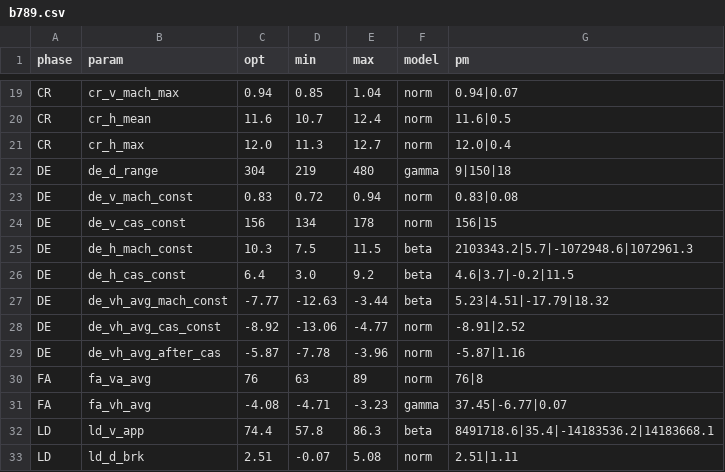
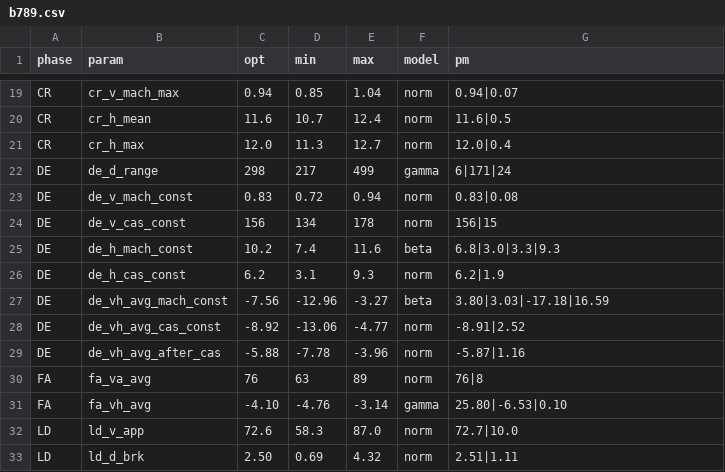
Before and after one commit to junzis/wrap, a CSV file: database/b789.csv, drawn as a sheet; only a part is shown, gaps mark what is left out; the diff covers the shown part only.

```diff
--- a/database/b789.csv
+++ b/database/b789.csv
@@ -21,13 +21,13 @@ CR,cr_h_mean,11.6,10.7,12.4,norm,11.6|0.5
 CR,cr_h_max,12.0,11.3,12.7,norm,12.0|0.4
-DE,de_d_range,304,219,480,gamma,9|150|18
+DE,de_d_range,298,217,499,gamma,6|171|24
 DE,de_v_mach_const,0.83,0.72,0.94,norm,0.83|0.08
 DE,de_v_cas_const,156,134,178,norm,156|15
-DE,de_h_mach_const,10.3,7.5,11.5,beta,2103343.2|5.7|-1072948.6|1072961.3
-DE,de_h_cas_const,6.4,3.0,9.2,beta,4.6|3.7|-0.2|11.5
-DE,de_vh_avg_mach_const,-7.77,-12.63,-3.44,beta,5.23|4.51|-17.79|18.32
+DE,de_h_mach_const,10.2,7.4,11.6,beta,6.8|3.0|3.3|9.3
+DE,de_h_cas_const,6.2,3.1,9.3,norm,6.2|1.9
+DE,de_vh_avg_mach_const,-7.56,-12.96,-3.27,beta,3.80|3.03|-17.18|16.59
 DE,de_vh_avg_cas_const,-8.92,-13.06,-4.77,norm,-8.91|2.52
-DE,de_vh_avg_after_cas,-5.87,-7.78,-3.96,norm,-5.87|1.16
+DE,de_vh_avg_after_cas,-5.88,-7.78,-3.96,norm,-5.87|1.16
 FA,fa_va_avg,76,63,89,norm,76|8
-FA,fa_vh_avg,-4.08,-4.71,-3.23,gamma,37.45|-6.77|0.07
-LD,ld_v_app,74.4,57.8,86.3,beta,8491718.6|35.4|-14183536.2|14183668.1
-LD,ld_d_brk,2.51,-0.07,5.08,norm,2.51|1.11
+FA,fa_vh_avg,-4.10,-4.76,-3.14,gamma,25.80|-6.53|0.10
+LD,ld_v_app,72.6,58.3,87.0,norm,72.7|10.0
+LD,ld_d_brk,2.50,0.69,4.32,norm,2.51|1.11
```
Also changed, not shown: 33 edited cells elsewhere in this file, database/a319.csv, database/a320.csv, 53 other files.
